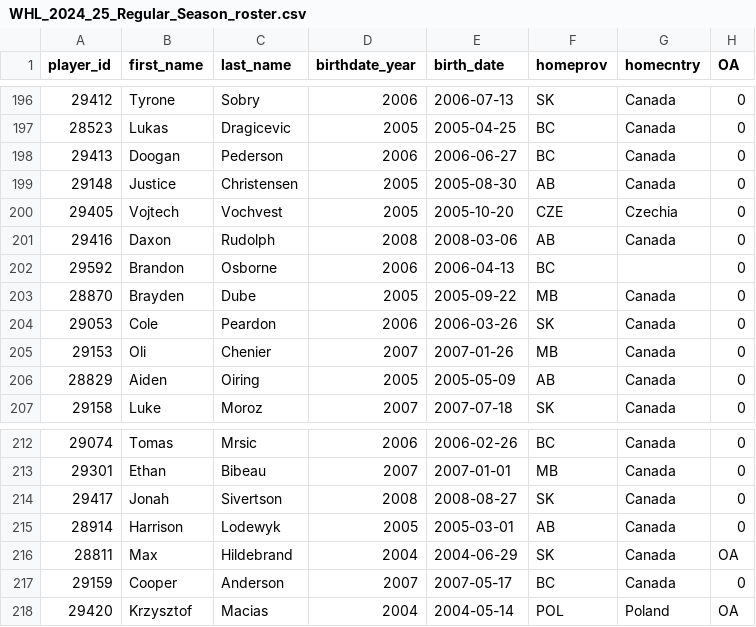
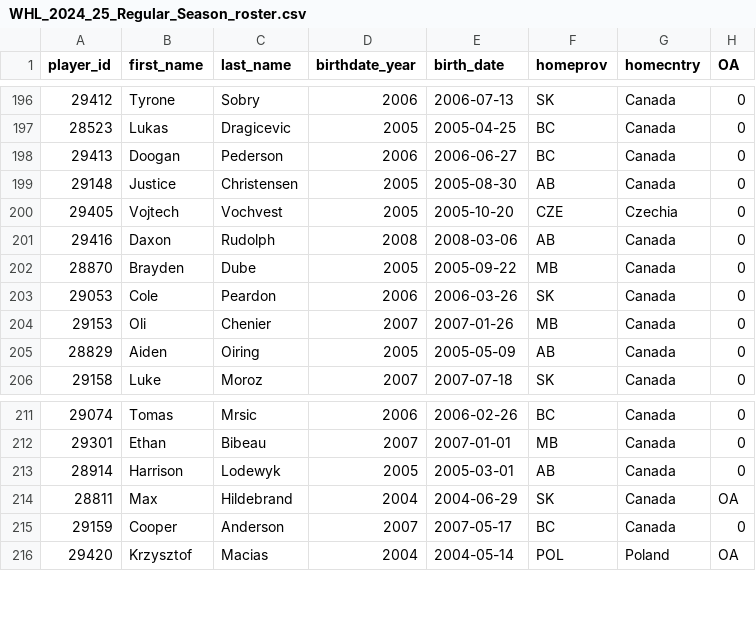
Before and after one commit to lennonay/Prospect_scraper, a CSV file: data/roster/WHL_2024_25_Regular_Season_roster.csv, drawn as a sheet; only a part is shown, gaps mark what is left out.

```diff
--- a/data/roster/WHL_2024_25_Regular_Season_roster.csv
+++ b/data/roster/WHL_2024_25_Regular_Season_roster.csv
@@ -201,3 +201,2 @@ player_id,first_name,last_name,birthdate_year,birth_date,homeprov,homecntry,OA
 29416,Daxon,Rudolph,2008,2008-03-06,AB,Canada,0
-29592,Brandon,Osborne,2006,2006-04-13,BC,,0
 28870,Brayden,Dube,2005,2005-09-22,MB,Canada,0
@@ -213,3 +212,2 @@ player_id,first_name,last_name,birthdate_year,birth_date,homeprov,homecntry,OA
 29301,Ethan,Bibeau,2007,2007-01-01,MB,Canada,0
-29417,Jonah,Sivertson,2008,2008-08-27,SK,Canada,0
 28914,Harrison,Lodewyk,2005,2005-03-01,AB,Canada,0
```
Also changed, not shown: 2 other files.
